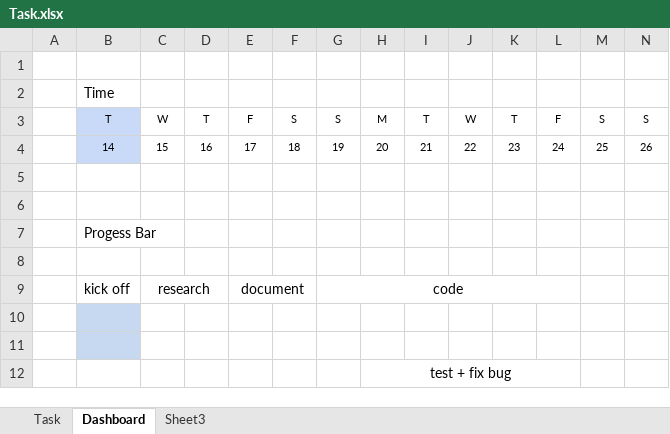
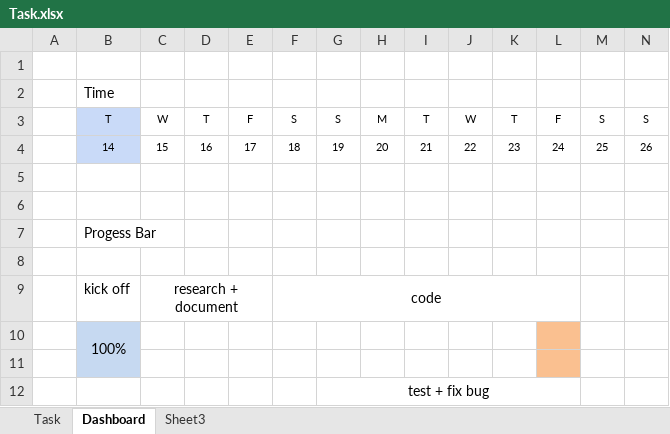
Before and after one commit to HaiNNT/TypingGame, an Excel workbook: Document/Task.xlsx, sheet Dashboard, drawn as a sheet; only a part is shown; values as stored, in another font and other column widths than the file's, no borders; removed rows and columns are numbered as before the commit, all else as after; rows hold the shown columns only; the diff names each change by its address in the sheet, - before the commit and + after, or states it on an @@ line.

```diff
--- a/Document/Task.xlsx (sheet Dashboard)
+++ b/Document/Task.xlsx (sheet Dashboard)
-row 9:  | kick off | research |  | document |  | code
+row 9:  | kick off | research + document |  |  | code
+row 10:  | 100%
-L11 fill: none
+L11 fill: #FAC090
-B12 fill: #C6D9F1
+B12 fill: none
-G12: (empty)
+G12: test + fix bug
+G12:L12 merged
-row 12:  |  |  |  |  |  |  | test + fix bug
```
Also changed, not shown: sheet Task.
